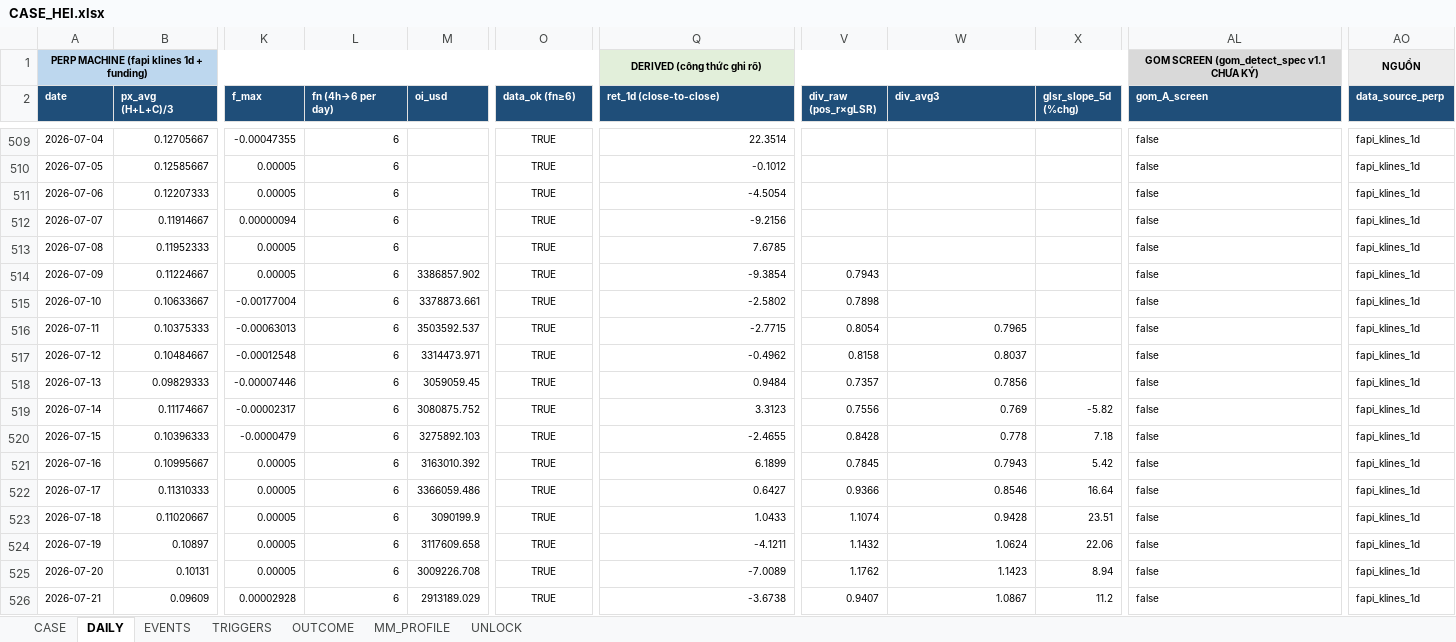
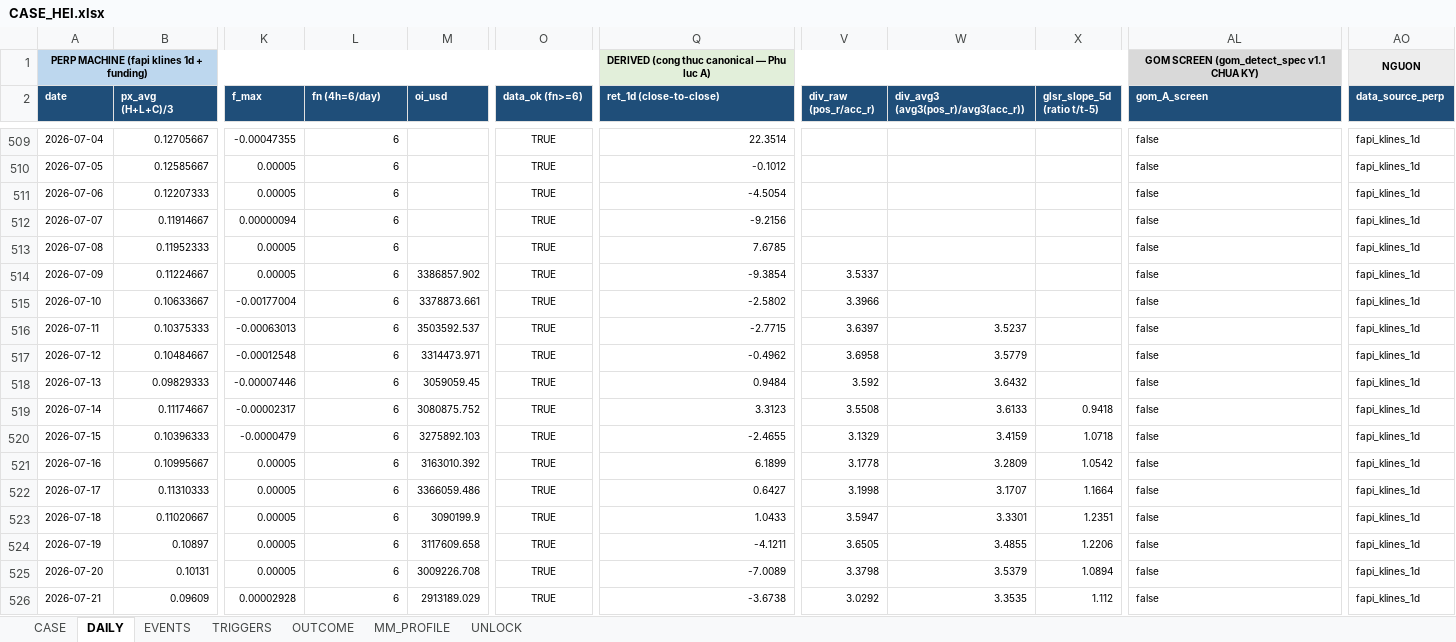
Before and after one commit to Tienbui228/whale_data, an Excel workbook: docs/case_files/CASE_HEI.xlsx, sheet DAILY, drawn as a sheet; only a part is shown, gaps mark what is left out; values as stored, in another font and other column widths than the file's, no borders; the diff covers the shown part only; the diff names each change by its address in the sheet, - before the commit and + after, or states it on an @@ line.

```diff
--- a/docs/case_files/CASE_HEI.xlsx (sheet DAILY)
+++ b/docs/case_files/CASE_HEI.xlsx (sheet DAILY)
-Q1 (ret_1d (close-to-close)): DERIVED (công thức ghi rõ)
+Q1 (ret_1d (close-to-close)): DERIVED (cong thuc canonical — Phu luc A)
-AL1 (gom_A_screen): GOM SCREEN (gom_detect_spec v1.1 CHƯA KÝ)
+AL1 (gom_A_screen): GOM SCREEN (gom_detect_spec v1.1 CHUA KY)
-AO1 (data_source_perp): NGUỒN
+AO1 (data_source_perp): NGUON
-L2: fn (4h→6 per day)
+L2: fn (4h=6/day)
-O2: data_ok (fn≥6)
+O2: data_ok (fn>=6)
-V2: div_raw (pos_r×gLSR)
+V2: div_raw (pos_r/acc_r)
-W2: div_avg3
+W2: div_avg3 (avg3(pos_r)/avg3(acc_r))
-X2: glsr_slope_5d (%chg)
+X2: glsr_slope_5d (ratio t/t-5)
-V514 (div_raw (pos_r/acc_r)): 0.7943
+V514 (div_raw (pos_r/acc_r)): 3.5337
-V515 (div_raw (pos_r/acc_r)): 0.7898
+V515 (div_raw (pos_r/acc_r)): 3.3966
-V516 (div_raw (pos_r/acc_r)): 0.8054
+V516 (div_raw (pos_r/acc_r)): 3.6397
-W516: 0.7965
+W516: 3.5237
-V517 (div_raw (pos_r/acc_r)): 0.8158
+V517 (div_raw (pos_r/acc_r)): 3.6958
-W517: 0.8037
+W517: 3.5779
-V518 (div_raw (pos_r/acc_r)): 0.7357
+V518 (div_raw (pos_r/acc_r)): 3.592
-W518: 0.7856
+W518: 3.6432
-V519 (div_raw (pos_r/acc_r)): 0.7556
+V519 (div_raw (pos_r/acc_r)): 3.5508
-W519: 0.769
+W519: 3.6133
-X519 (glsr_slope_5d (ratio t/t-5)): -5.82
+X519 (glsr_slope_5d (ratio t/t-5)): 0.9418
-V520 (div_raw (pos_r/acc_r)): 0.8428
+V520 (div_raw (pos_r/acc_r)): 3.1329
-W520: 0.778
+W520: 3.4159
-X520 (glsr_slope_5d (ratio t/t-5)): 7.18
+X520 (glsr_slope_5d (ratio t/t-5)): 1.0718
-V521 (div_raw (pos_r/acc_r)): 0.7845
+V521 (div_raw (pos_r/acc_r)): 3.1778
-W521: 0.7943
+W521: 3.2809
-X521 (glsr_slope_5d (ratio t/t-5)): 5.42
+X521 (glsr_slope_5d (ratio t/t-5)): 1.0542
-V522 (div_raw (pos_r/acc_r)): 0.9366
+V522 (div_raw (pos_r/acc_r)): 3.1998
-W522: 0.8546
+W522: 3.1707
-X522 (glsr_slope_5d (ratio t/t-5)): 16.64
+X522 (glsr_slope_5d (ratio t/t-5)): 1.1664
-V523 (div_raw (pos_r/acc_r)): 1.1074
+V523 (div_raw (pos_r/acc_r)): 3.5947
-W523: 0.9428
+W523: 3.3301
-X523 (glsr_slope_5d (ratio t/t-5)): 23.51
+X523 (glsr_slope_5d (ratio t/t-5)): 1.2351
-V524 (div_raw (pos_r/acc_r)): 1.1432
+V524 (div_raw (pos_r/acc_r)): 3.6505
-W524: 1.0624
+W524: 3.4855
-X524 (glsr_slope_5d (ratio t/t-5)): 22.06
+X524 (glsr_slope_5d (ratio t/t-5)): 1.2206
-V525 (div_raw (pos_r/acc_r)): 1.1762
+V525 (div_raw (pos_r/acc_r)): 3.3798
-W525: 1.1423
+W525: 3.5379
-X525 (glsr_slope_5d (ratio t/t-5)): 8.94
+X525 (glsr_slope_5d (ratio t/t-5)): 1.0894
-V526 (div_raw (pos_r/acc_r)): 0.9407
+V526 (div_raw (pos_r/acc_r)): 3.0292
-W526: 1.0867
+W526: 3.3535
-X526 (glsr_slope_5d (ratio t/t-5)): 11.2
+X526 (glsr_slope_5d (ratio t/t-5)): 1.112
```
Also changed, not shown: 1 added row and 50 edited cells elsewhere in this sheet, sheet EVENTS, 2 other files.
